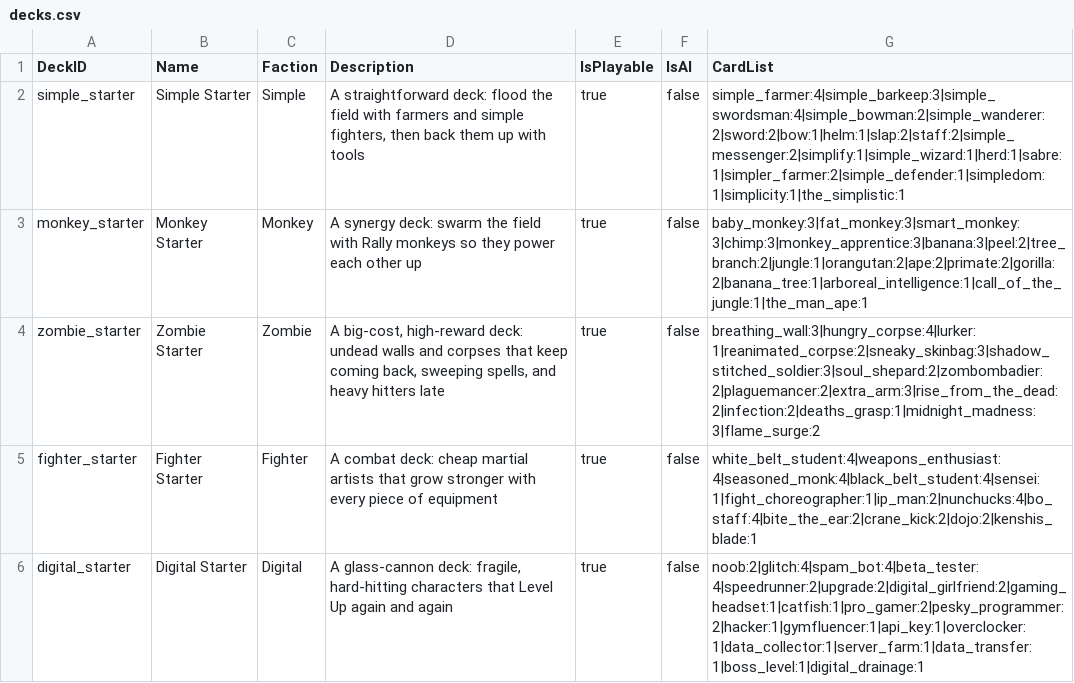
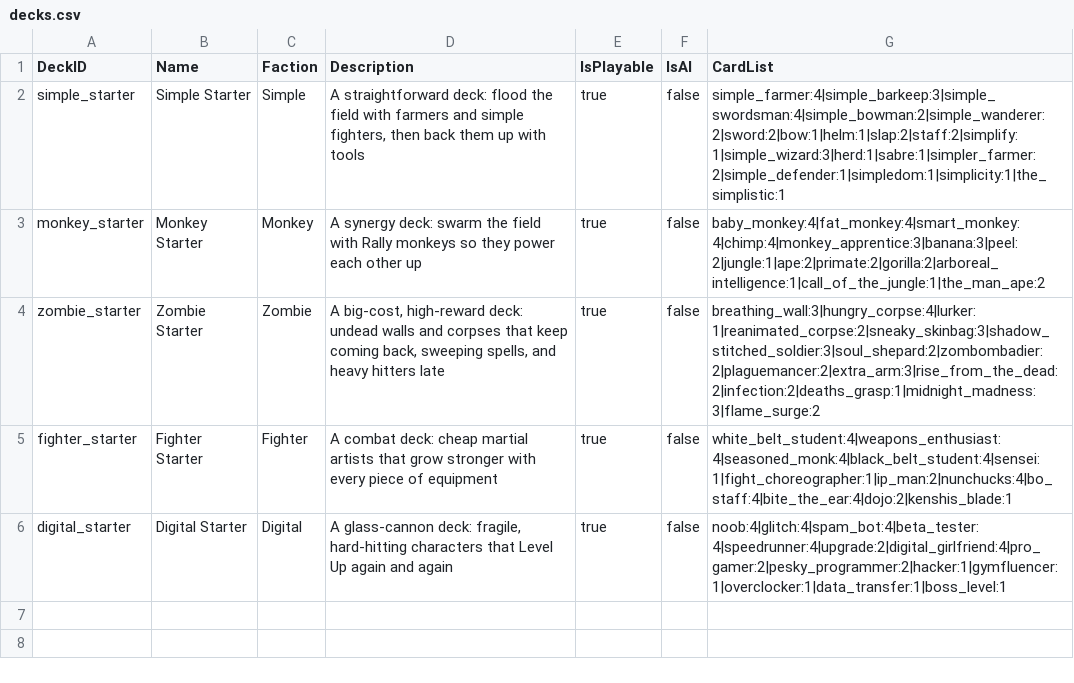
Before and after one commit to dmolloy98-stack-stack/Shardfall_TCG, a CSV file: data/decks.csv, drawn as a sheet.

```diff
--- a/data/decks.csv
+++ b/data/decks.csv
@@ -1,6 +1,6 @@
 DeckID,Name,Faction,Description,IsPlayable,IsAI,CardList
-simple_starter,Simple Starter,Simple,"A straightforward deck: flood the field with farmers and simple fighters, then back them up with tools",true,false,"simple_farmer:4|simple_barkeep:3|simple_swordsman:4|simple_bowman:2|simple_wanderer:2|sword:2|bow:1|helm:1|slap:2|staff:2|simple_messenger:2|simplify:1|simple_wizard:1|herd:1|sabre:1|simpler_farmer:2|simple_defender:1|simpledom:1|simplicity:1|the_simplistic:1"
-monkey_starter,Monkey Starter,Monkey,"A synergy deck: swarm the field with Rally monkeys so they power each other up",true,false,"baby_monkey:3|fat_monkey:3|smart_monkey:3|chimp:3|monkey_apprentice:3|banana:3|peel:2|tree_branch:2|jungle:1|orangutan:2|ape:2|primate:2|gorilla:2|banana_tree:1|arboreal_intelligence:1|call_of_the_jungle:1|the_man_ape:1"
+simple_starter,Simple Starter,Simple,"A straightforward deck: flood the field with farmers and simple fighters, then back them up with tools",true,false,"simple_farmer:4|simple_barkeep:3|simple_swordsman:4|simple_bowman:2|simple_wanderer:2|sword:2|bow:1|helm:1|slap:2|staff:2|simplify:1|simple_wizard:3|herd:1|sabre:1|simpler_farmer:2|simple_defender:1|simpledom:1|simplicity:1|the_simplistic:1"
+monkey_starter,Monkey Starter,Monkey,"A synergy deck: swarm the field with Rally monkeys so they power each other up",true,false,"baby_monkey:4|fat_monkey:4|smart_monkey:4|chimp:4|monkey_apprentice:3|banana:3|peel:2|jungle:1|ape:2|primate:2|gorilla:2|arboreal_intelligence:1|call_of_the_jungle:1|the_man_ape:2"
 zombie_starter,Zombie Starter,Zombie,"A big-cost, high-reward deck: undead walls and corpses that keep coming back, sweeping spells, and heavy hitters late",true,false,"breathing_wall:3|hungry_corpse:4|lurker:1|reanimated_corpse:2|sneaky_skinbag:3|shadow_stitched_soldier:3|soul_shepard:2|zombombadier:2|plaguemancer:2|extra_arm:3|rise_from_the_dead:2|infection:2|deaths_grasp:1|midnight_madness:3|flame_surge:2"
-fighter_starter,Fighter Starter,Fighter,"A combat deck: cheap martial artists that grow stronger with every piece of equipment",true,false,"white_belt_student:4|weapons_enthusiast:4|seasoned_monk:4|black_belt_student:4|sensei:1|fight_choreographer:1|ip_man:2|nunchucks:4|bo_staff:4|bite_the_ear:2|crane_kick:2|dojo:2|kenshis_blade:1"
-digital_starter,Digital Starter,Digital,"A glass-cannon deck: fragile, hard-hitting characters that Level Up again and again",true,false,"noob:2|glitch:4|spam_bot:4|beta_tester:4|speedrunner:2|upgrade:2|digital_girlfriend:2|gaming_headset:1|catfish:1|pro_gamer:2|pesky_programmer:2|hacker:1|gymfluencer:1|api_key:1|overclocker:1|data_collector:1|server_farm:1|data_transfer:1|boss_level:1|digital_drainage:1"
+fighter_starter,Fighter Starter,Fighter,"A combat deck: cheap martial artists that grow stronger with every piece of equipment",true,false,"white_belt_student:4|weapons_enthusiast:4|seasoned_monk:4|black_belt_student:4|sensei:1|fight_choreographer:1|ip_man:2|nunchucks:4|bo_staff:4|bite_the_ear:4|dojo:2|kenshis_blade:1"
+digital_starter,Digital Starter,Digital,"A glass-cannon deck: fragile, hard-hitting characters that Level Up again and again",true,false,"noob:4|glitch:4|spam_bot:4|beta_tester:4|speedrunner:4|upgrade:2|digital_girlfriend:4|pro_gamer:2|pesky_programmer:2|hacker:1|gymfluencer:1|overclocker:1|data_transfer:1|boss_level:1"
```
Also changed, not shown: 1 other file.
